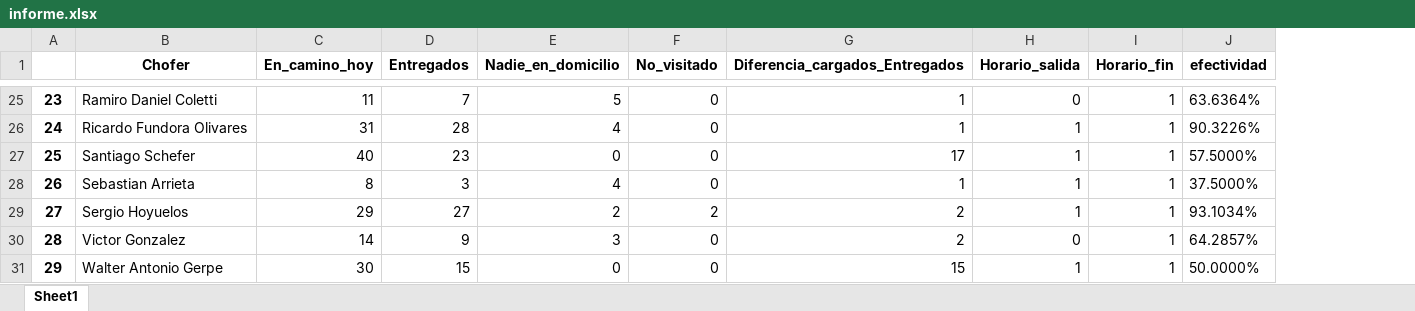
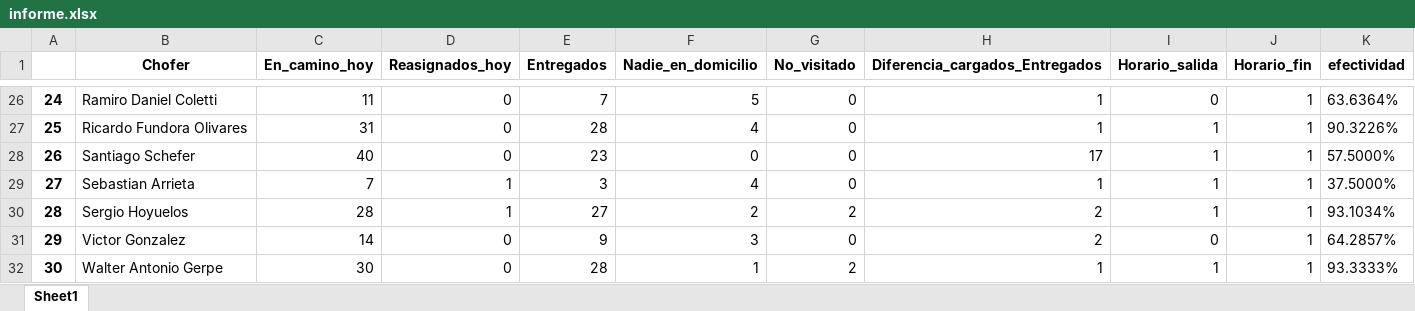
Before and after one commit to digitalocean/sample-flask, an Excel workbook: descargas/informe.xlsx, sheet Sheet1, drawn as a sheet; only a part is shown, gaps mark what is left out; values as stored, in another font and other column widths than the file's, no borders; addresses are those after the commit; the diff covers the shown part only; the diff names each change by its address in the sheet, - before the commit and + after, or states it on an @@ line.

```diff
--- a/descargas/informe.xlsx (sheet Sheet1)
+++ b/descargas/informe.xlsx (sheet Sheet1)
+column D (Reasignados_hoy), rows 26-32: 0 | 0 | 0 | 1 | 1 | 0 | 0
@@ column A renumbered from row 7 down @@
-C29 (En_camino_hoy): 8
+C29 (En_camino_hoy): 7
-C30 (En_camino_hoy): 29
+C30 (En_camino_hoy): 28
-E32 (Entregados): 15
+E32 (Entregados): 28
-F32 (Nadie_en_domicilio): 0
+F32 (Nadie_en_domicilio): 1
-G32 (No_visitado): 0
+G32 (No_visitado): 2
-H32 (Diferencia_cargados_Entregados): 15
+H32 (Diferencia_cargados_Entregados): 1
-K32 (efectividad): 50.0000%
+K32 (efectividad): 93.3333%
```
Also changed, not shown: 1 added row and 24 edited cells elsewhere in this sheet, 3 other files.
